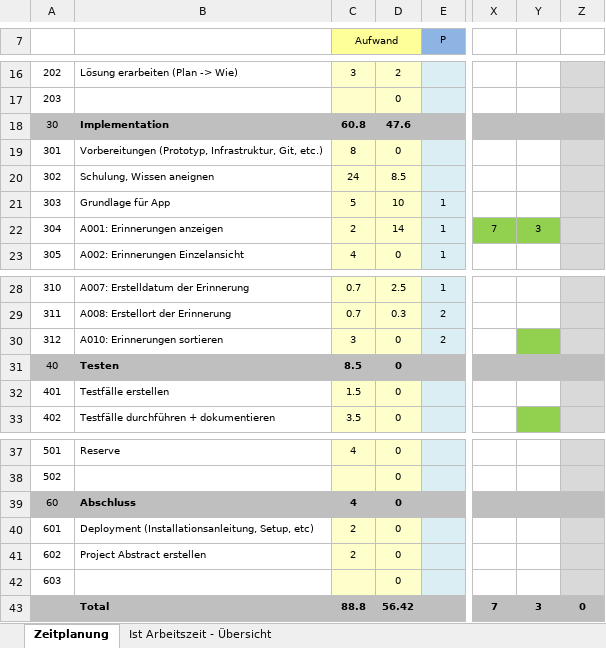
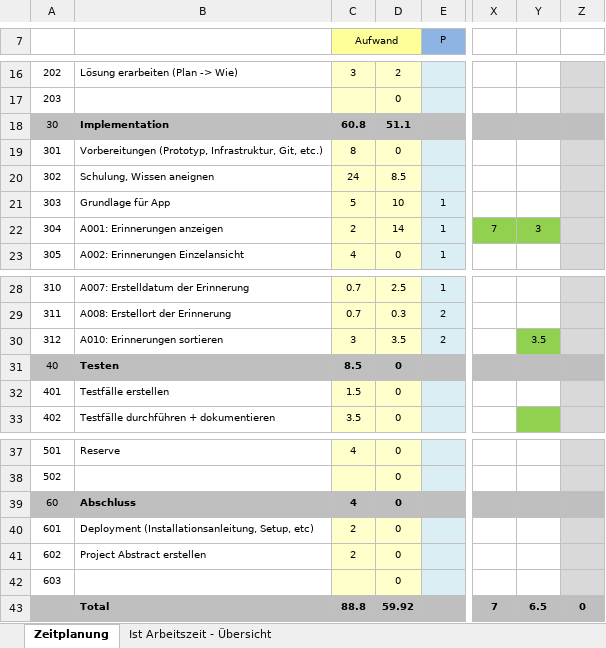
Before and after one commit to natascha20/Memory-Collector, an Excel workbook: docs/Zeitplanung.xlsx, sheet Zeitplanung, drawn as a sheet; only a part is shown, gaps mark what is left out; values as stored, in another font and other column widths than the file's, no borders; the diff names each change by its address in the sheet, - before the commit and + after, or states it on an @@ line.

```diff
--- a/docs/Zeitplanung.xlsx (sheet Zeitplanung)
+++ b/docs/Zeitplanung.xlsx (sheet Zeitplanung)
-D18: 47.6
+D18: 51.1
-D30: 0
+D30: 3.5
-Y30: (empty)
+Y30: 3.5
-D43: 56.42
+D43: 59.92
-Y43: 3
+Y43: 6.5
```
Also changed, not shown: sheet Ist Arbeitszeit - Übersicht, charts or pictures, 8 other files.
